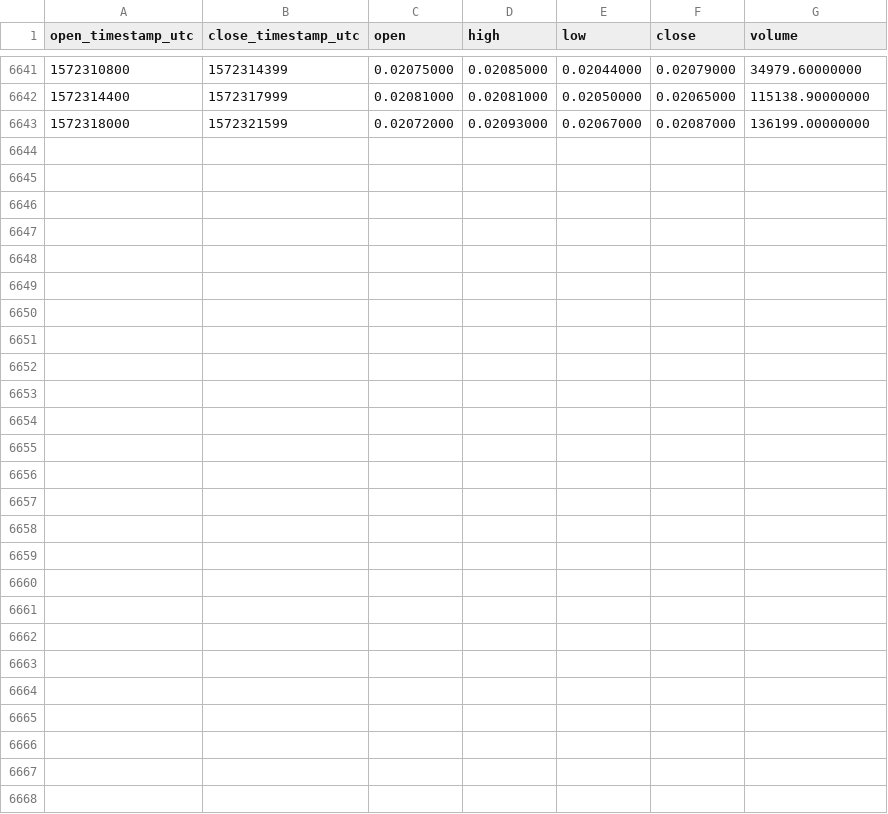
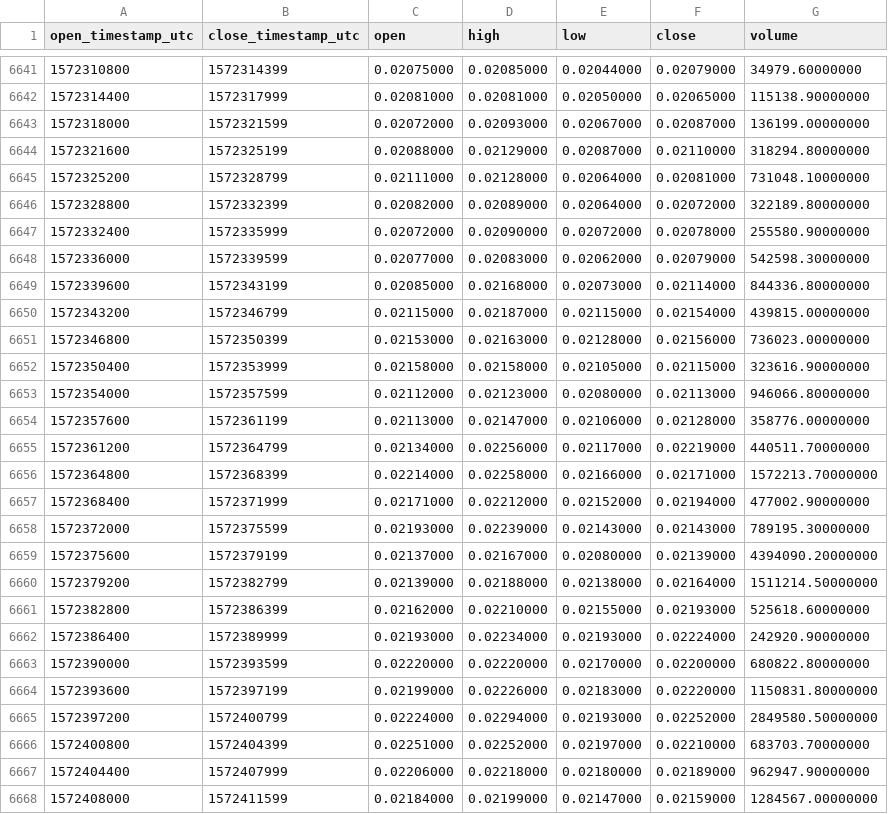
Before and after one commit to cryptobigbro/binance-TRXUSDC, a CSV file: binance-TRXUSDC-1h.csv, drawn as a sheet; only a part is shown, gaps mark what is left out.

Commit message:
Update OHLCV data.

```diff
--- a/binance-TRXUSDC-1h.csv
+++ b/binance-TRXUSDC-1h.csv
@@ -6643 +6643,26 @@ open_timestamp_utc,close_timestamp_utc,open,high,low,close,volume
 1572318000,1572321599,0.02072000,0.02093000,0.02067000,0.02087000,136199.00000000
+1572321600,1572325199,0.02088000,0.02129000,0.02087000,0.02110000,318294.80000000
+1572325200,1572328799,0.02111000,0.02128000,0.02064000,0.02081000,731048.10000000
+1572328800,1572332399,0.02082000,0.02089000,0.02064000,0.02072000,322189.80000000
+1572332400,1572335999,0.02072000,0.02090000,0.02072000,0.02078000,255580.90000000
+1572336000,1572339599,0.02077000,0.02083000,0.02062000,0.02079000,542598.30000000
+1572339600,1572343199,0.02085000,0.02168000,0.02073000,0.02114000,844336.80000000
+1572343200,1572346799,0.02115000,0.02187000,0.02115000,0.02154000,439815.00000000
+1572346800,1572350399,0.02153000,0.02163000,0.02128000,0.02156000,736023.00000000
+1572350400,1572353999,0.02158000,0.02158000,0.02105000,0.02115000,323616.90000000
+1572354000,1572357599,0.02112000,0.02123000,0.02080000,0.02113000,946066.80000000
+1572357600,1572361199,0.02113000,0.02147000,0.02106000,0.02128000,358776.00000000
+1572361200,1572364799,0.02134000,0.02256000,0.02117000,0.02219000,440511.70000000
+1572364800,1572368399,0.02214000,0.02258000,0.02166000,0.02171000,1572213.70000000
+1572368400,1572371999,0.02171000,0.02212000,0.02152000,0.02194000,477002.90000000
+1572372000,1572375599,0.02193000,0.02239000,0.02143000,0.02143000,789195.30000000
+1572375600,1572379199,0.02137000,0.02167000,0.02080000,0.02139000,4394090.20000000
+1572379200,1572382799,0.02139000,0.02188000,0.02138000,0.02164000,1511214.50000000
+1572382800,1572386399,0.02162000,0.02210000,0.02155000,0.02193000,525618.60000000
+1572386400,1572389999,0.02193000,0.02234000,0.02193000,0.02224000,242920.90000000
+1572390000,1572393599,0.02220000,0.02220000,0.02170000,0.02200000,680822.80000000
+1572393600,1572397199,0.02199000,0.02226000,0.02183000,0.02220000,1150831.80000000
+1572397200,1572400799,0.02224000,0.02294000,0.02193000,0.02252000,2849580.50000000
+1572400800,1572404399,0.02251000,0.02252000,0.02197000,0.02210000,683703.70000000
+1572404400,1572407999,0.02206000,0.02218000,0.02180000,0.02189000,962947.90000000
+1572408000,1572411599,0.02184000,0.02199000,0.02147000,0.02159000,1284567.00000000
```
Also changed, not shown: binance-TRXUSDC-1d.csv.
